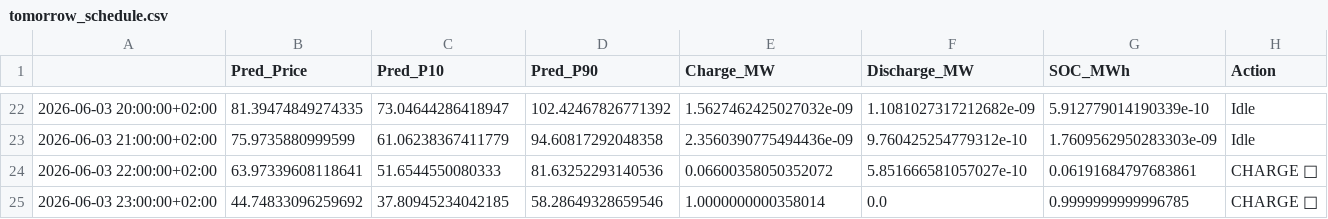
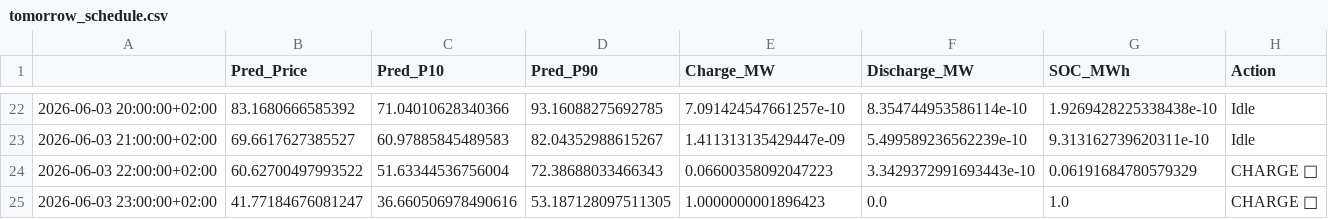
Before and after one commit to BRSTKL/Bess_project, a CSV file: tomorrow_schedule.csv, drawn as a sheet; only a part is shown, gaps mark what is left out; the diff covers the shown part only.

Commit message:
Step 9: Integrate CatBoost and MLP Neural Network models to price forecasting ensemble

```diff
--- a/tomorrow_schedule.csv
+++ b/tomorrow_schedule.csv
@@ -22,4 +22,4 @@
-2026-06-03 20:00:00+02:00,81.39474849274335,73.04644286418947,102.42467826771392,1.5627462425027032e-09,1.1081027317212682e-09,5.912779014190339e-10,Idle
-2026-06-03 21:00:00+02:00,75.9735880999599,61.06238367411779,94.60817292048358,2.3560390775494436e-09,9.760425254779312e-10,1.7609562950283303e-09,Idle
-2026-06-03 22:00:00+02:00,63.97339608118641,51.6544550080333,81.63252293140536,0.06600358050352072,5.851666581057027e-10,0.06191684797683861,CHARGE 🔌
-2026-06-03 23:00:00+02:00,44.74833096259692,37.80945234042185,58.28649328659546,1.0000000000358014,0.0,0.9999999999996785,CHARGE 🔌
+2026-06-03 20:00:00+02:00,83.1680666585392,71.04010628340366,93.16088275692785,7.091424547661257e-10,8.354744953586114e-10,1.9269428225338438e-10,Idle
+2026-06-03 21:00:00+02:00,69.6617627385527,60.97885845489583,82.04352988615267,1.411313135429447e-09,5.499589236562239e-10,9.313162739620311e-10,Idle
+2026-06-03 22:00:00+02:00,60.62700497993522,51.63344536756004,72.38688033466343,0.06600358092047223,3.3429372991693443e-10,0.06191684780579329,CHARGE 🔌
+2026-06-03 23:00:00+02:00,41.77184676081247,36.660506978490616,53.187128097511305,1.0000000001896423,0.0,1.0,CHARGE 🔌
```
Also changed, not shown: 120 edited cells elsewhere in this file, 4 other files.
